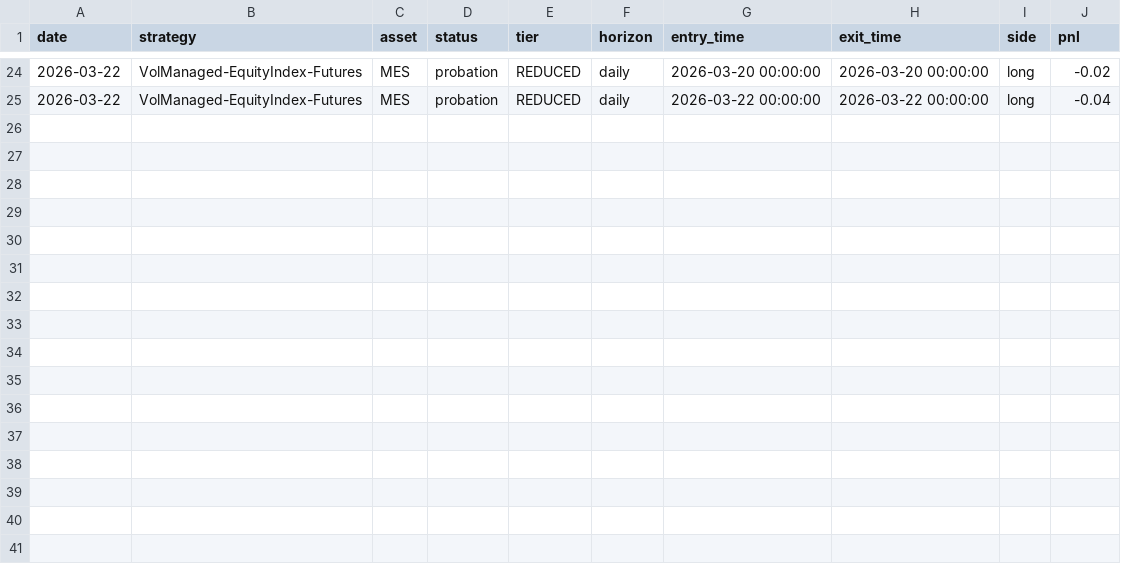
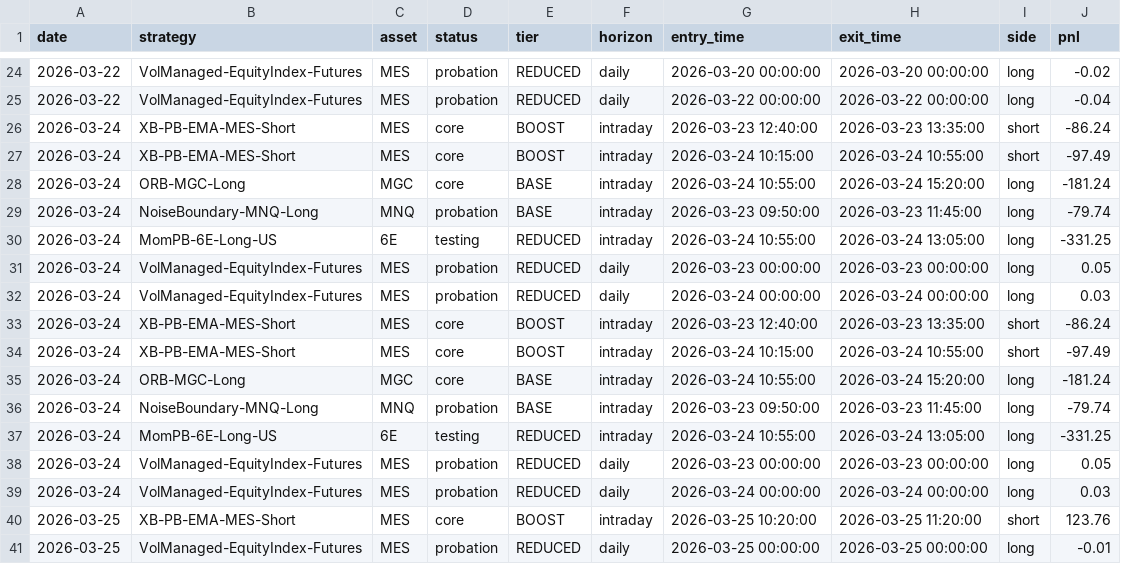
Before and after one commit to DexWilder/algo-lab, a CSV file: logs/trade_log.csv, drawn as a sheet; only a part is shown, gaps mark what is left out.

```diff
--- a/logs/trade_log.csv
+++ b/logs/trade_log.csv
@@ -25 +25,17 @@ date,strategy,asset,status,tier,horizon,entry_time,exit_time,side,pnl
 2026-03-22,VolManaged-EquityIndex-Futures,MES,probation,REDUCED,daily,2026-03-22 00:00:00,2026-03-22 00:00:00,long,-0.04
+2026-03-24,XB-PB-EMA-MES-Short,MES,core,BOOST,intraday,2026-03-23 12:40:00,2026-03-23 13:35:00,short,-86.24
+2026-03-24,XB-PB-EMA-MES-Short,MES,core,BOOST,intraday,2026-03-24 10:15:00,2026-03-24 10:55:00,short,-97.49
+2026-03-24,ORB-MGC-Long,MGC,core,BASE,intraday,2026-03-24 10:55:00,2026-03-24 15:20:00,long,-181.24
+2026-03-24,NoiseBoundary-MNQ-Long,MNQ,probation,BASE,intraday,2026-03-23 09:50:00,2026-03-23 11:45:00,long,-79.74
+2026-03-24,MomPB-6E-Long-US,6E,testing,REDUCED,intraday,2026-03-24 10:55:00,2026-03-24 13:05:00,long,-331.25
+2026-03-24,VolManaged-EquityIndex-Futures,MES,probation,REDUCED,daily,2026-03-23 00:00:00,2026-03-23 00:00:00,long,0.05
+2026-03-24,VolManaged-EquityIndex-Futures,MES,probation,REDUCED,daily,2026-03-24 00:00:00,2026-03-24 00:00:00,long,0.03
+2026-03-24,XB-PB-EMA-MES-Short,MES,core,BOOST,intraday,2026-03-23 12:40:00,2026-03-23 13:35:00,short,-86.24
+2026-03-24,XB-PB-EMA-MES-Short,MES,core,BOOST,intraday,2026-03-24 10:15:00,2026-03-24 10:55:00,short,-97.49
+2026-03-24,ORB-MGC-Long,MGC,core,BASE,intraday,2026-03-24 10:55:00,2026-03-24 15:20:00,long,-181.24
+2026-03-24,NoiseBoundary-MNQ-Long,MNQ,probation,BASE,intraday,2026-03-23 09:50:00,2026-03-23 11:45:00,long,-79.74
+2026-03-24,MomPB-6E-Long-US,6E,testing,REDUCED,intraday,2026-03-24 10:55:00,2026-03-24 13:05:00,long,-331.25
+2026-03-24,VolManaged-EquityIndex-Futures,MES,probation,REDUCED,daily,2026-03-23 00:00:00,2026-03-23 00:00:00,long,0.05
+2026-03-24,VolManaged-EquityIndex-Futures,MES,probation,REDUCED,daily,2026-03-24 00:00:00,2026-03-24 00:00:00,long,0.03
+2026-03-25,XB-PB-EMA-MES-Short,MES,core,BOOST,intraday,2026-03-25 10:20:00,2026-03-25 11:20:00,short,123.76
+2026-03-25,VolManaged-EquityIndex-Futures,MES,probation,REDUCED,daily,2026-03-25 00:00:00,2026-03-25 00:00:00,long,-0.01
```
Also changed, not shown: logs/daily_report.csv, logs/signal_log.csv, 9 other files.
